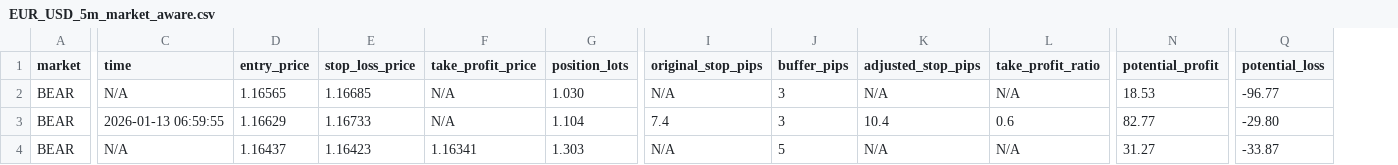
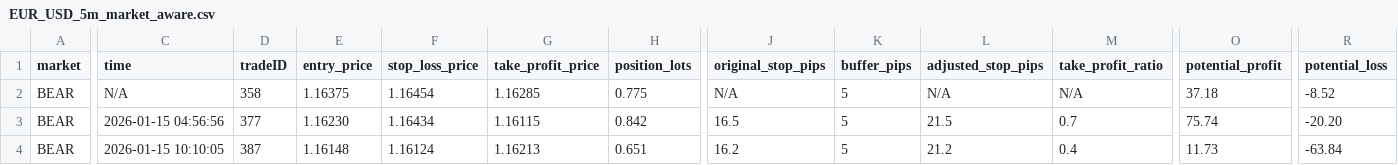
Before and after one commit to dchen2008/ppsupertrend, a CSV file: test2/csv/EUR_USD_5m_market_aware.csv, drawn as a sheet; only a part is shown, gaps mark what is left out; addresses are those after the commit; the diff covers the shown part only; the diff names each change by its address in the sheet, - before the commit and + after, or states it on an @@ line.

```diff
--- a/test2/csv/EUR_USD_5m_market_aware.csv
+++ b/test2/csv/EUR_USD_5m_market_aware.csv
+column D (tradeID), rows 2-4: 358 | 377 | 387
-E2 (entry_price): 1.16565
+E2 (entry_price): 1.16375
-F2 (stop_loss_price): 1.16685
+F2 (stop_loss_price): 1.16454
-G2 (take_profit_price): N/A
+G2 (take_profit_price): 1.16285
-H2 (position_lots): 1.030
+H2 (position_lots): 0.775
-K2:K3 (buffer_pips): 3
+K2:K3 (buffer_pips): 5
-O2 (potential_profit): 18.53
+O2 (potential_profit): 37.18
-R2 (potential_loss): -96.77
+R2 (potential_loss): -8.52
-C3 (time): 2026-01-13 06:59:55
+C3 (time): 2026-01-15 04:56:56
-E3 (entry_price): 1.16629
+E3 (entry_price): 1.16230
-F3 (stop_loss_price): 1.16733
+F3 (stop_loss_price): 1.16434
-G3 (take_profit_price): N/A
+G3 (take_profit_price): 1.16115
-H3 (position_lots): 1.104
+H3 (position_lots): 0.842
-J3 (original_stop_pips): 7.4
+J3 (original_stop_pips): 16.5
-L3 (adjusted_stop_pips): 10.4
+L3 (adjusted_stop_pips): 21.5
-M3 (take_profit_ratio): 0.6
+M3 (take_profit_ratio): 0.7
-O3 (potential_profit): 82.77
+O3 (potential_profit): 75.74
-R3 (potential_loss): -29.80
+R3 (potential_loss): -20.20
-C4 (time): N/A
+C4 (time): 2026-01-15 10:10:05
-E4 (entry_price): 1.16437
+E4 (entry_price): 1.16148
-F4 (stop_loss_price): 1.16423
+F4 (stop_loss_price): 1.16124
-G4 (take_profit_price): 1.16341
+G4 (take_profit_price): 1.16213
-H4 (position_lots): 1.303
+H4 (position_lots): 0.651
-J4 (original_stop_pips): N/A
+J4 (original_stop_pips): 16.2
-L4 (adjusted_stop_pips): N/A
+L4 (adjusted_stop_pips): 21.2
-M4 (take_profit_ratio): N/A
+M4 (take_profit_ratio): 0.4
-O4 (potential_profit): 31.27
+O4 (potential_profit): 11.73
-R4 (potential_loss): -33.87
+R4 (potential_loss): -63.84
```
Also changed, not shown: 5 edited cells elsewhere in this file, test1/csv/EUR_USD_5m_market_aware.csv, 9 other files.
